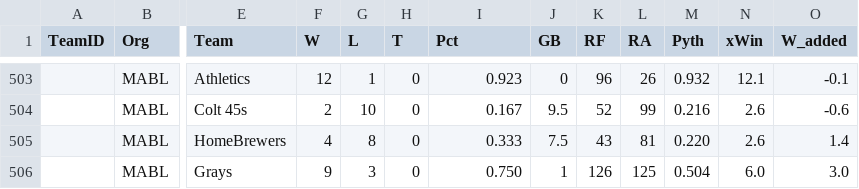
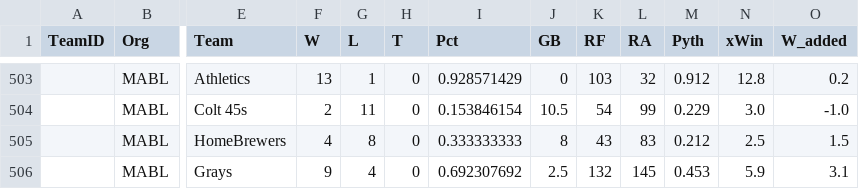
Before and after one commit to haueter19/baseball, a CSV file: standings.csv, drawn as a sheet; only a part is shown, gaps mark what is left out; the diff covers the shown part only; the diff names each change by its address in the sheet, - before the commit and + after, or states it on an @@ line.

```diff
--- a/standings.csv
+++ b/standings.csv
-F503 (W): 12
+F503 (W): 13
-I503 (Pct): 0.923
+I503 (Pct): 0.928571429
-K503 (RF): 96
+K503 (RF): 103
-L503 (RA): 26
+L503 (RA): 32
-M503 (Pyth): 0.932
+M503 (Pyth): 0.912
-N503 (xWin): 12.1
+N503 (xWin): 12.8
-O503 (W_added): -0.1
+O503 (W_added): 0.2
-G504 (L): 10
+G504 (L): 11
-I504 (Pct): 0.167
+I504 (Pct): 0.153846154
-J504 (GB): 9.5
+J504 (GB): 10.5
-K504 (RF): 52
+K504 (RF): 54
-M504 (Pyth): 0.216
+M504 (Pyth): 0.229
-N504 (xWin): 2.6
+N504 (xWin): 3.0
-O504 (W_added): -0.6
+O504 (W_added): -1.0
-I505 (Pct): 0.333
+I505 (Pct): 0.333333333
-J505 (GB): 7.5
+J505 (GB): 8
-L505 (RA): 81
+L505 (RA): 83
-M505 (Pyth): 0.220
+M505 (Pyth): 0.212
-N505 (xWin): 2.6
+N505 (xWin): 2.5
-O505 (W_added): 1.4
+O505 (W_added): 1.5
-G506 (L): 3
+G506 (L): 4
-I506 (Pct): 0.750
+I506 (Pct): 0.692307692
-J506 (GB): 1
+J506 (GB): 2.5
-K506 (RF): 126
+K506 (RF): 132
-L506 (RA): 125
+L506 (RA): 145
-M506 (Pyth): 0.504
+M506 (Pyth): 0.453
-N506 (xWin): 6.0
+N506 (xWin): 5.9
-O506 (W_added): 3.0
+O506 (W_added): 3.1
```
Also changed, not shown: 2 added rows, 2 removed rows and 63 edited cells elsewhere in this file.
